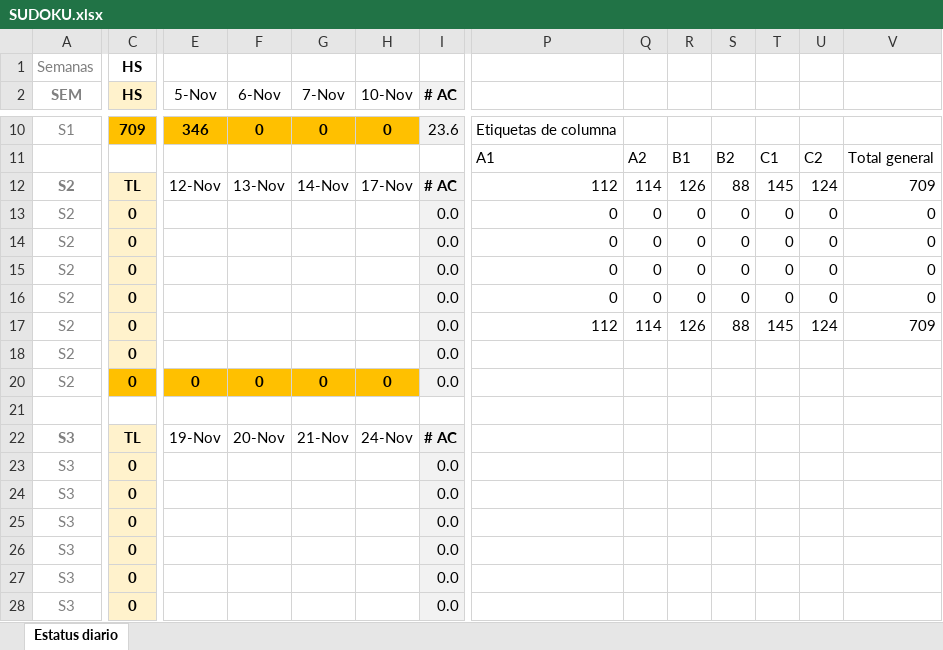
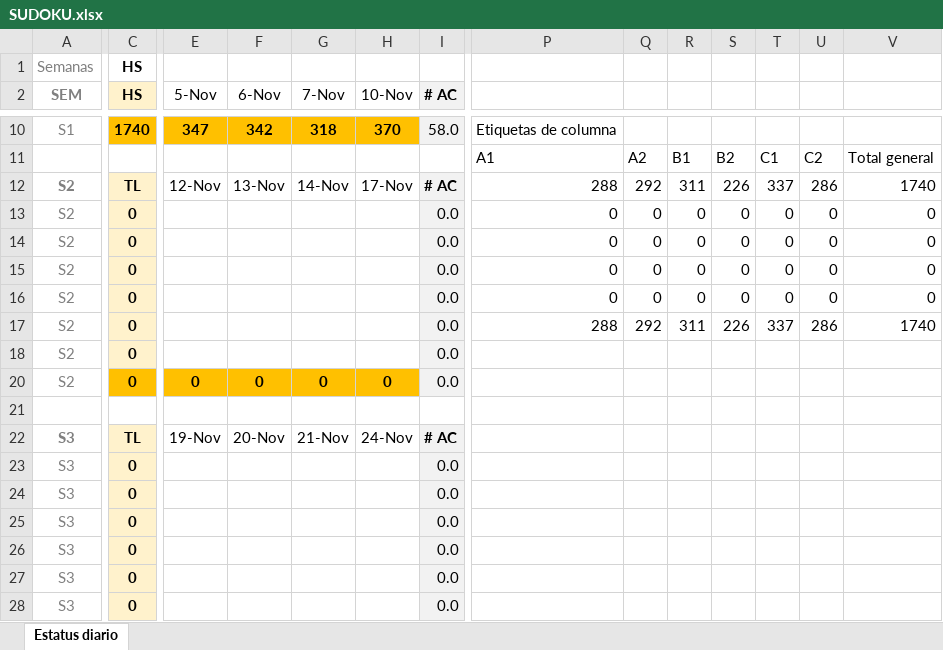
Before and after one commit to calvosantiago/OBS_Distribution, an Excel workbook: SUDOKU.xlsx, sheet Estatus diario, drawn as a sheet; only a part is shown, gaps mark what is left out; values as stored, in another font and other column widths than the file's, no borders; the diff covers the shown part only; the diff names each change by its address in the sheet, - before the commit and + after, or states it on an @@ line.

```diff
--- a/SUDOKU.xlsx (sheet Estatus diario)
+++ b/SUDOKU.xlsx (sheet Estatus diario)
-C10 (HS): 709
+C10 (HS): 1740
-E10 (5-Nov): 346
+E10 (5-Nov): 347
-F10 (6-Nov): 0
+F10 (6-Nov): 342
-G10 (7-Nov): 0
+G10 (7-Nov): 318
-H10 (10-Nov): 0
+H10 (10-Nov): 370
-I10 (# AC): 23.6
+I10 (# AC): 58.0
-P12: 112
+P12: 288
-Q12: 114
+Q12: 292
-R12: 126
+R12: 311
-S12: 88
+S12: 226
-T12: 145
+T12: 337
-U12: 124
+U12: 286
-V12: 709
+V12: 1740
-P17: 112
+P17: 288
-Q17: 114
+Q17: 292
-R17: 126
+R17: 311
-S17: 88
+S17: 226
-T17: 145
+T17: 337
-U17: 124
+U17: 286
-V17: 709
+V17: 1740
```
Also changed, not shown: 32 edited cells elsewhere in this sheet, Areas_Paises.xlsx, 4 other files.
